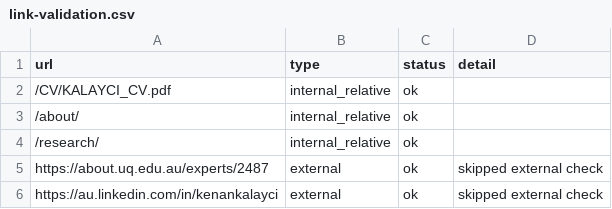
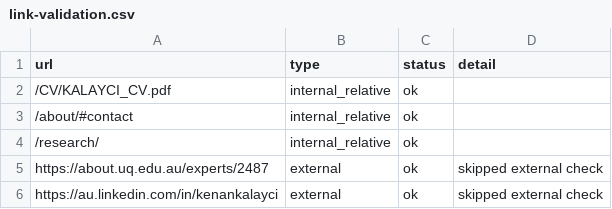
Before and after one commit to kenankalayci/academic-website, a CSV file: reports/link-validation.csv, drawn as a sheet; only a part is shown.

```diff
--- a/reports/link-validation.csv
+++ b/reports/link-validation.csv
@@ -2,3 +2,3 @@ url,type,status,detail
 /CV/KALAYCI_CV.pdf,internal_relative,ok,
-/about/,internal_relative,ok,
+/about/#contact,internal_relative,ok,
 /research/,internal_relative,ok,
```
Also changed, not shown: 5 other files.
